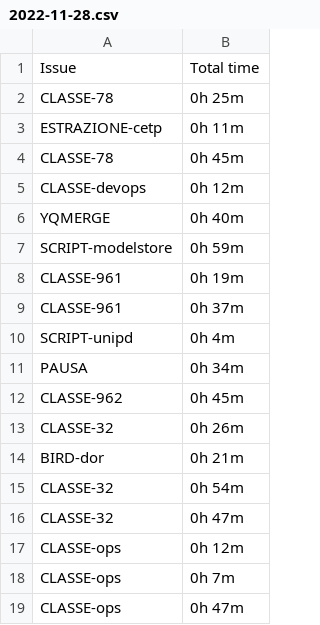
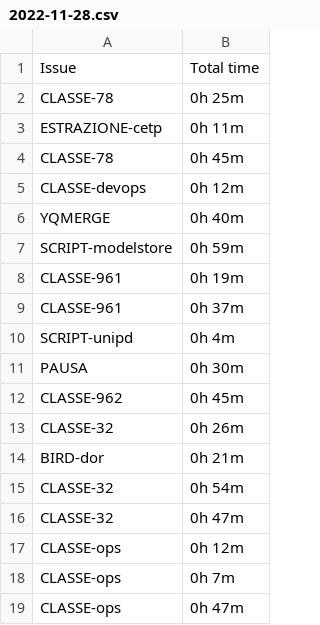
Before and after one commit to gozus19p/time-score, a CSV file: report/2022-11-28.csv, drawn as a sheet.

```diff
--- a/report/2022-11-28.csv
+++ b/report/2022-11-28.csv
@@ -10,3 +10,3 @@ CLASSE-961;0h 37m
 SCRIPT-unipd;0h 4m
-PAUSA;0h 34m
+PAUSA;0h 30m
 CLASSE-962;0h 45m
```
Also changed, not shown: 41 other files.
